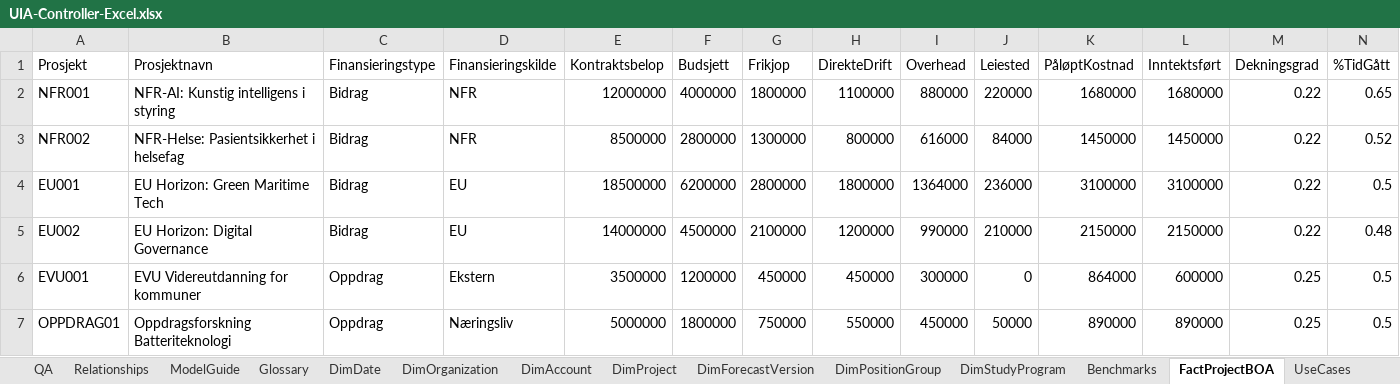
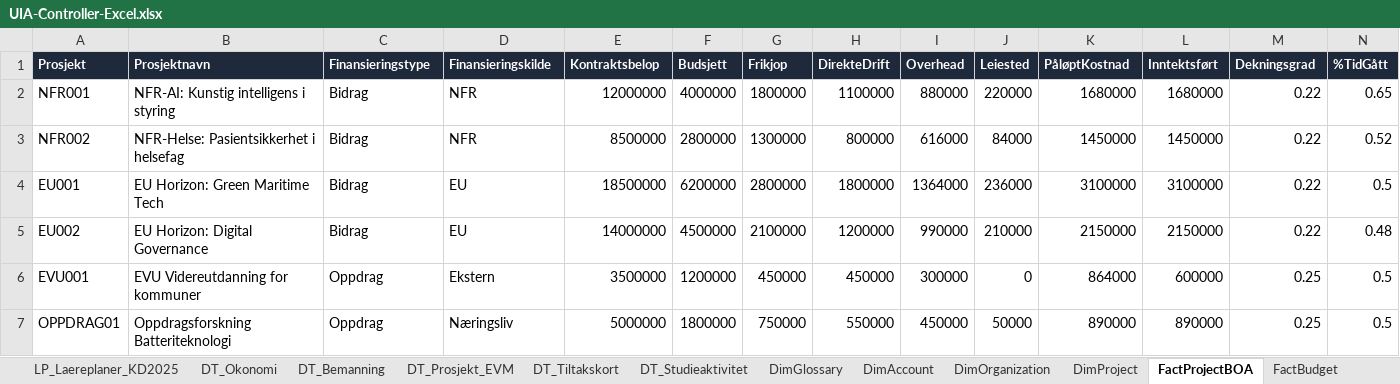
Before and after one commit to Frank-Ellingsen/pbi_statlig_regnskapsstandarder, an Excel workbook: excel/UIA-Controller-Excel.xlsx, sheet FactProjectBOA, drawn as a sheet; only a part is shown; values as stored, in another font and other column widths than the file's, no borders; the diff covers the shown part only; the diff names each change by its address in the sheet, - before the commit and + after, or states it on an @@ line.

```diff
--- a/excel/UIA-Controller-Excel.xlsx (sheet FactProjectBOA)
+++ b/excel/UIA-Controller-Excel.xlsx (sheet FactProjectBOA)
-sheet tab: ModelGuide
+sheet tab: LP_Laereplaner_KD2025
-sheet tab: Glossary
+sheet tab: DT_Okonomi
-sheet tab: DimDate
+sheet tab: DT_Bemanning
-sheet tab: DimForecastVersion
+sheet tab: DimGlossary
-sheet tab: UseCases
+sheet tab: FactBudget
-sheet tab: DimPositionGroup
-sheet tab: DimStudyProgram
-sheet tab: Benchmarks
+sheet tab: DT_Prosjekt_EVM
+sheet tab: DT_Tiltakskort
+sheet tab: DT_Studieaktivitet
@@ sheet tab order changed: LP_Laereplaner_KD2025 | DT_Okonomi | DT_Bemanning | DT_Prosjekt_EVM | DT_Tiltakskort | DT_Studieaktivitet | DimGlossary | DimAccount | DimOrganization | DimProject | FactProjectBOA | FactBudget @@
@@ A1:N1 fill: none → #1E293B, bold: off → on, text colour: black → #FFFFFF, text size: smaller @@
```
Also changed, not shown: cell formats elsewhere in this sheet, sheet FactBudget, sheet DT_Bemanning, sheet DT_Okonomi, sheet 09_Begrepskatalog, sheet DimGlossary, sheet 03_Executive, 14 more sheets, other sheet tabs, hidden cells, charts or pictures, excel/uia_controller_excel_pack.xlsx, 29 other files.
